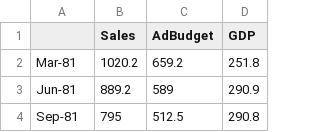
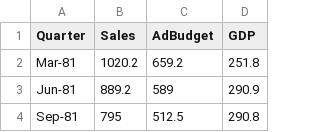
Before and after one commit to quarto-monash/thesis, a CSV file: data/sales.csv, drawn as a sheet; only a part is shown.

```diff
--- a/data/sales.csv
+++ b/data/sales.csv
@@ -1,2 +1,2 @@
-,Sales,AdBudget,GDP
+Quarter,Sales,AdBudget,GDP
 Mar-81,1020.2,659.2,251.8
```
Also changed, not shown: 1 other file.
